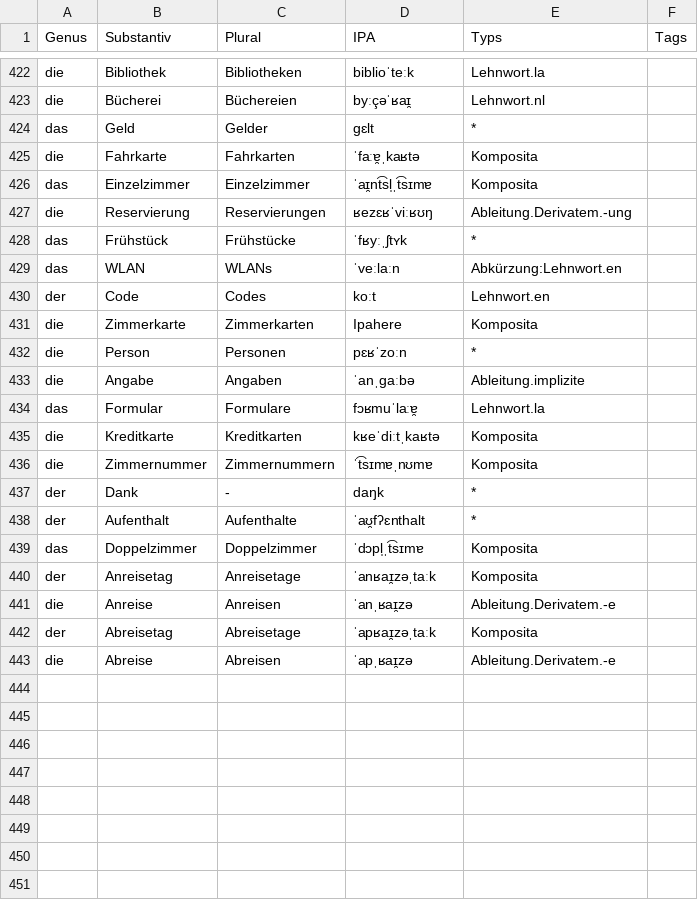
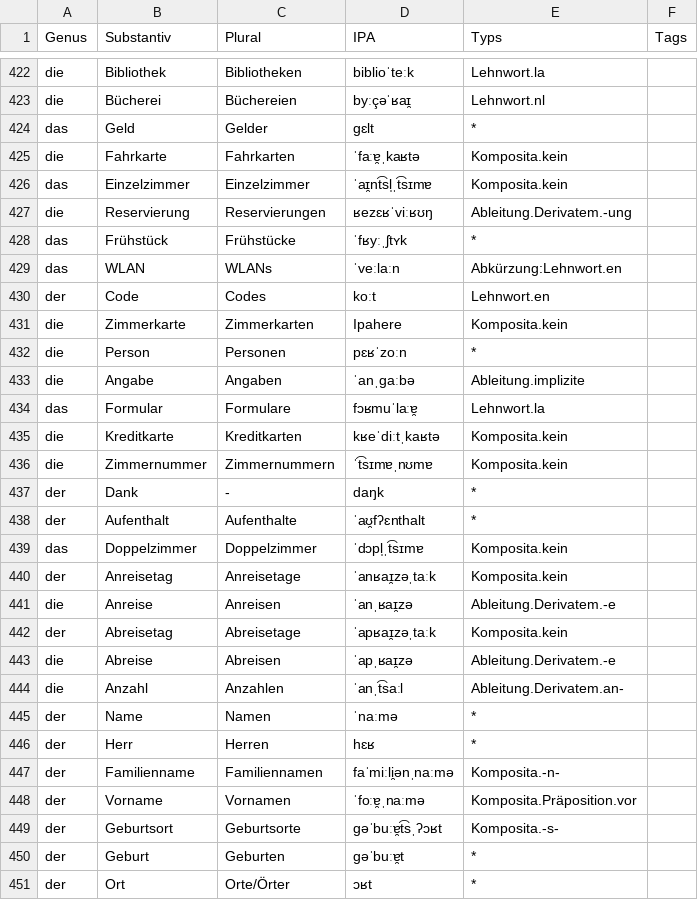
Before and after one commit to giabao141104/Deutsch, a CSV file: csv/substantiv.csv, drawn as a sheet; only a part is shown, gaps mark what is left out; the diff covers the shown part only.

Commit message:
line splitting for entries with multiple ipas

```diff
--- a/csv/substantiv.csv
+++ b/csv/substantiv.csv
@@ -424,4 +424,4 @@ die,Bücherei,Büchereien,byːçəˈʁaɪ̯,Lehnwort.nl,
 das,Geld,Gelder,ɡɛlt,*,
-die,Fahrkarte,Fahrkarten,ˈfaːɐ̯ˌkaʁtə,Komposita,
-das,Einzelzimmer,Einzelzimmer,ˈaɪ̯nt͡sl̩ˌt͡sɪmɐ,Komposita,
+die,Fahrkarte,Fahrkarten,ˈfaːɐ̯ˌkaʁtə,Komposita.kein,
+das,Einzelzimmer,Einzelzimmer,ˈaɪ̯nt͡sl̩ˌt͡sɪmɐ,Komposita.kein,
 die,Reservierung,Reservierungen,ʁezɛʁˈviːʁʊŋ,Ableitung.Derivatem.-ung,
@@ -430,3 +430,3 @@ das,WLAN,WLANs,ˈveːlaːn,Abkürzung:Lehnwort.en,
 der,Code,Codes,koːt,Lehnwort.en,
-die,Zimmerkarte,Zimmerkarten,Ipahere,Komposita,
+die,Zimmerkarte,Zimmerkarten,Ipahere,Komposita.kein,
 die,Person,Personen,pɛʁˈzoːn,*,
@@ -434,10 +434,18 @@ die,Angabe,Angaben,ˈanˌɡaːbə,Ableitung.implizite,
 das,Formular,Formulare,fɔʁmuˈlaːɐ̯,Lehnwort.la,
-die,Kreditkarte,Kreditkarten,kʁeˈdiːtˌkaʁtə,Komposita,
-die,Zimmernummer,Zimmernummern,ˈt͡sɪmɐˌnʊmɐ,Komposita,
+die,Kreditkarte,Kreditkarten,kʁeˈdiːtˌkaʁtə,Komposita.kein,
+die,Zimmernummer,Zimmernummern,ˈt͡sɪmɐˌnʊmɐ,Komposita.kein,
 der,Dank,-,daŋk,*,
 der,Aufenthalt,Aufenthalte,ˈaʊ̯fʔɛnthalt,*,
-das,Doppelzimmer,Doppelzimmer,ˈdɔpl̩ˌt͡sɪmɐ,Komposita,
-der,Anreisetag,Anreisetage,ˈanʁaɪ̯zəˌtaːk,Komposita,
+das,Doppelzimmer,Doppelzimmer,ˈdɔpl̩ˌt͡sɪmɐ,Komposita.kein,
+der,Anreisetag,Anreisetage,ˈanʁaɪ̯zəˌtaːk,Komposita.kein,
 die,Anreise,Anreisen,ˈanˌʁaɪ̯zə,Ableitung.Derivatem.-e,
-der,Abreisetag,Abreisetage,ˈapʁaɪ̯zəˌtaːk,Komposita,
+der,Abreisetag,Abreisetage,ˈapʁaɪ̯zəˌtaːk,Komposita.kein,
 die,Abreise,Abreisen,ˈapˌʁaɪ̯zə,Ableitung.Derivatem.-e,
+die,Anzahl,Anzahlen,ˈanˌt͡saːl,Ableitung.Derivatem.an-,
+der,Name,Namen,ˈnaːmə,*,
+der,Herr,Herren,hɛʁ,*,
+der,Familienname,Familiennamen,faˈmiːli̯ənˌnaːmə,Komposita.-n-,
+der,Vorname,Vornamen,ˈfoːɐ̯ˌnaːmə,Komposita.Präposition.vor,
+der,Geburtsort,Geburtsorte,ɡəˈbuːɐ̯t͡sˌʔɔʁt,Komposita.-s-,
+der,Geburt,Geburten,ɡəˈbuːɐ̯t,*,
+der,Ort,Orte/Örter,ɔʁt,*,
```
Also changed, not shown: 12 added rows and 21 edited cells elsewhere in this file, csv/adjektiv.csv, csv/verb.csv, 1 other file.
